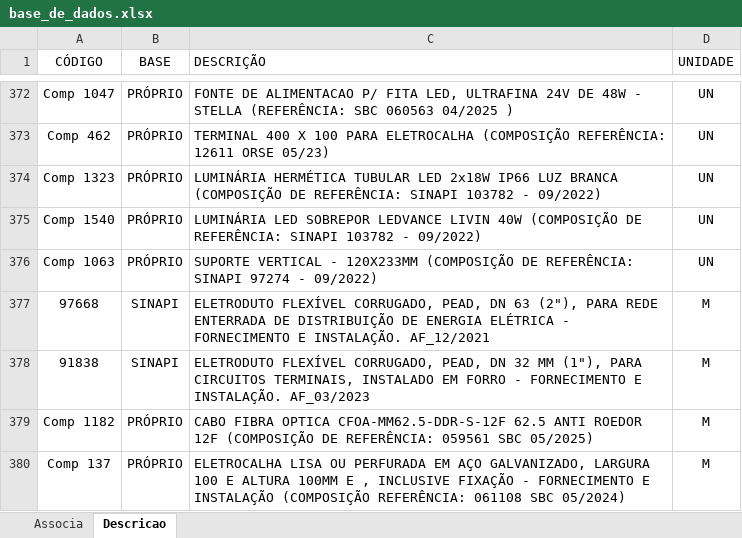
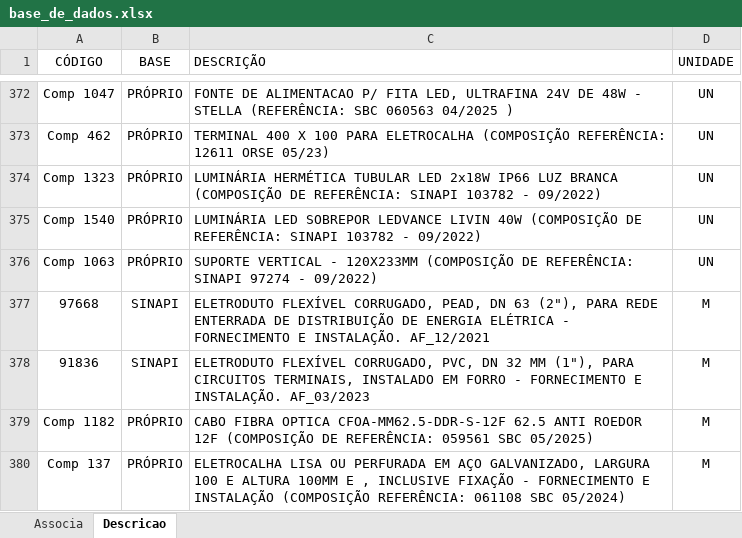
Before and after one commit to rodioegiufao/farmacia_janio, an Excel workbook: 3D/base_de_dados.xlsx, sheet Descricao, drawn as a sheet; only a part is shown, gaps mark what is left out; values as stored, in another font and other column widths than the file's, no borders; the diff names each change by its address in the sheet, - before the commit and + after, or states it on an @@ line.

Commit message:
Add files via upload

```diff
--- a/3D/base_de_dados.xlsx (sheet Descricao)
+++ b/3D/base_de_dados.xlsx (sheet Descricao)
-A378 (CÓDIGO): 91838
+A378 (CÓDIGO): 91836
-C378 (DESCRIÇÃO): …FLEXÍVEL CORRUGADO, PEAD, DN 32…
+C378 (DESCRIÇÃO): …FLEXÍVEL CORRUGADO, PVC, DN 32…
```
